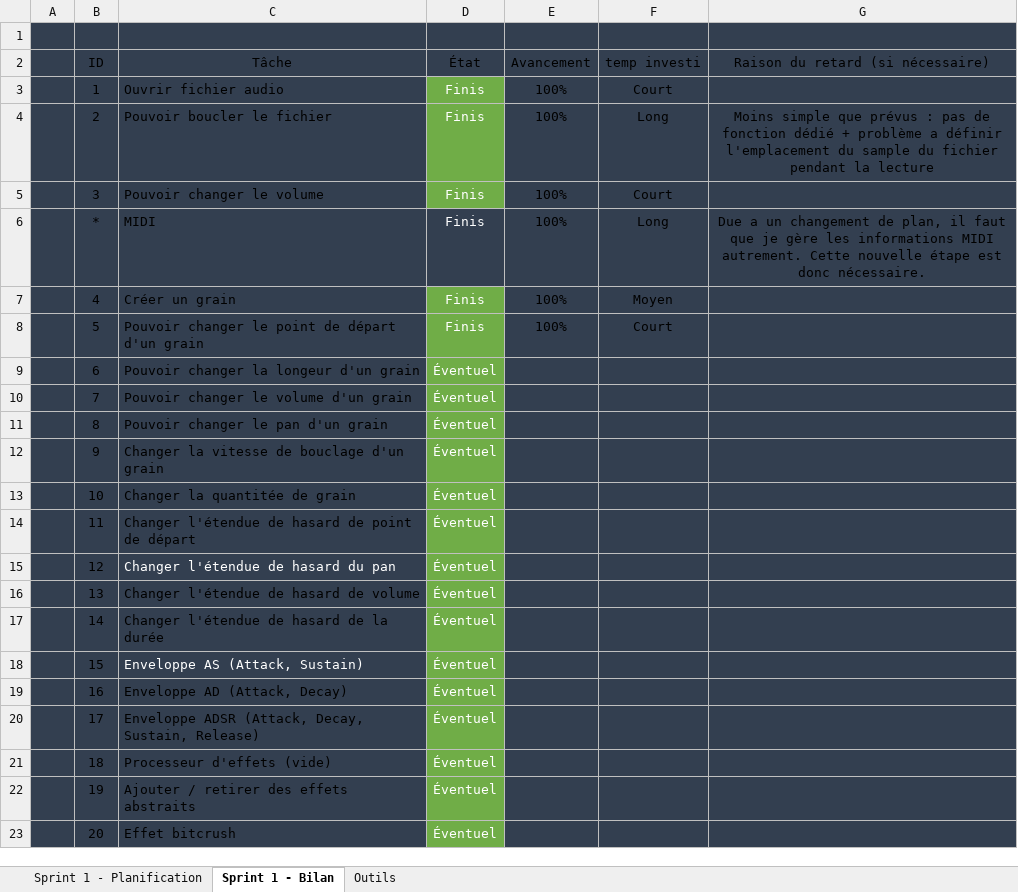
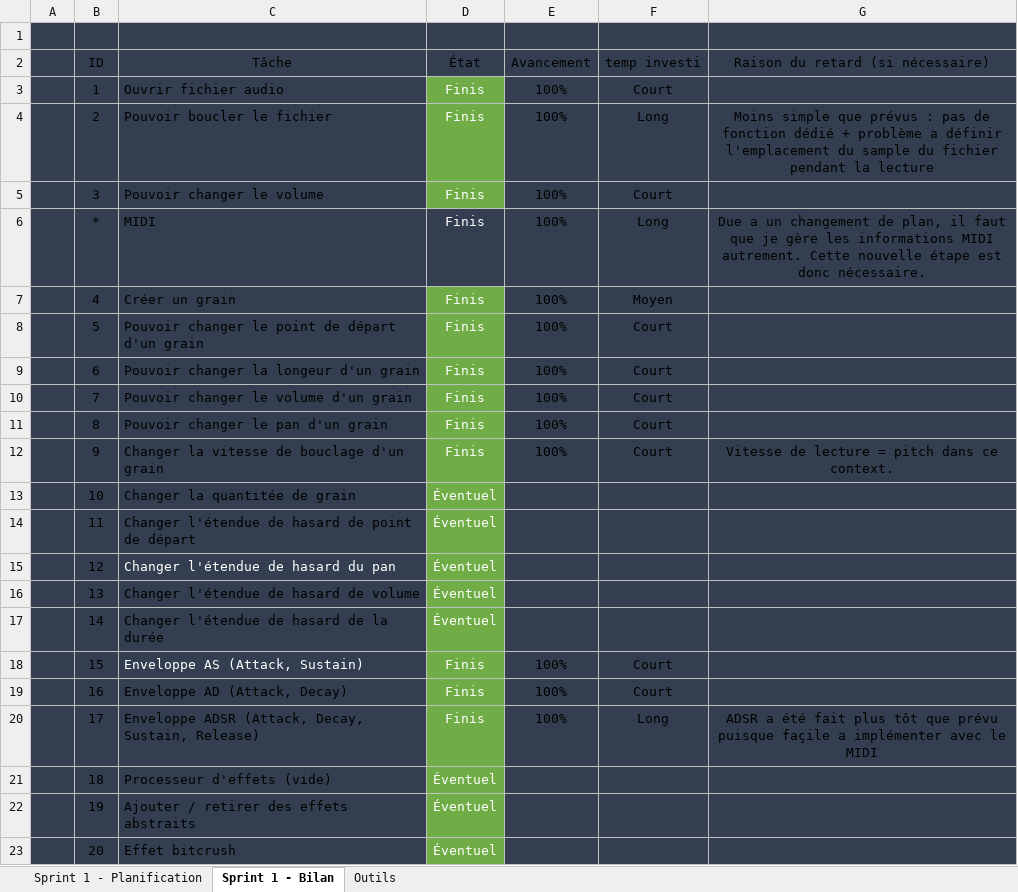
Before and after one commit to ArkilDev/Synthese, an Excel workbook: Sprint2/B65_S2_Suivi_HuotVincent.xlsx, sheet Sprint 1 - Bilan, drawn as a sheet; only a part is shown; values as stored, in another font and other column widths than the file's, no borders; charts and pictures and conditional formats and table styles not drawn; the diff names each change by its address in the sheet, - before the commit and + after, or states it on an @@ line.

```diff
--- a/Sprint2/B65_S2_Suivi_HuotVincent.xlsx (sheet Sprint 1 - Bilan)
+++ b/Sprint2/B65_S2_Suivi_HuotVincent.xlsx (sheet Sprint 1 - Bilan)
-D9:D12 (État): Éventuel
+D9:D12 (État): Finis
-E9:E12 (Avancement): (empty)
+E9:E12 (Avancement): 100%
-F9:F12 (temp investi): (empty)
+F9:F12 (temp investi): Court
-G12 (Raison du retard (si nécessaire)): (empty)
+G12 (Raison du retard (si nécessaire)): Vitesse de lecture = pitch dans ce context.
-D18:D20 (État): Éventuel
+D18:D20 (État): Finis
-E18:E20 (Avancement): (empty)
+E18:E20 (Avancement): 100%
-F18:F19 (temp investi): (empty)
+F18:F19 (temp investi): Court
-F20 (temp investi): (empty)
+F20 (temp investi): Long
-G20 (Raison du retard (si nécessaire)): (empty)
+G20 (Raison du retard (si nécessaire)): ADSR a été fait plus tôt que prévu puisque façile a implémenter avec le MIDI
```
Also changed, not shown: 6 other files.
